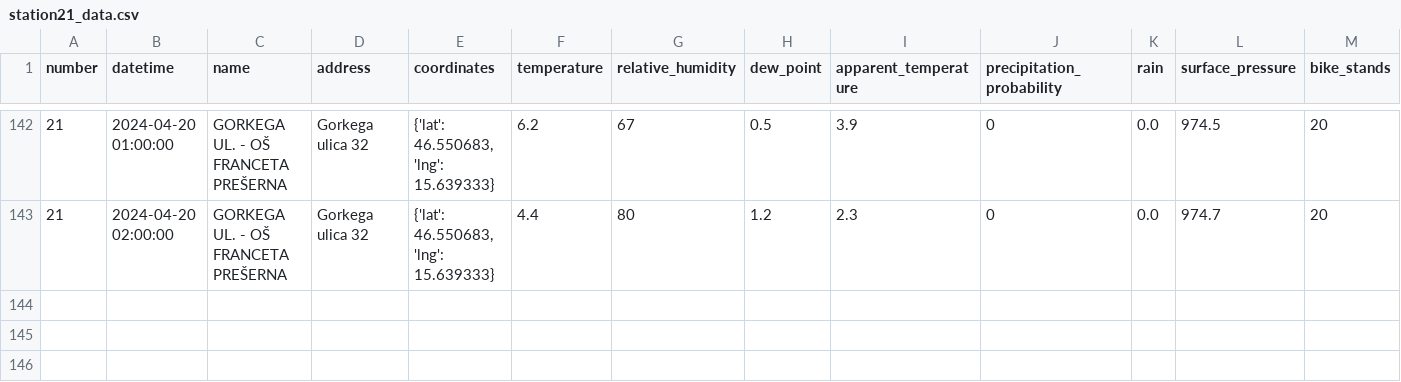
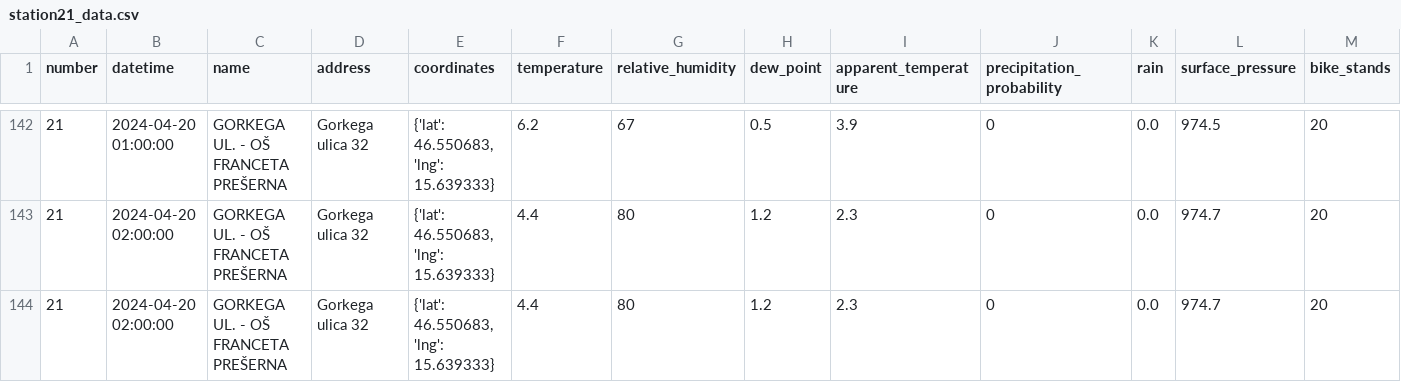
Before and after one commit to ChiefPatrik/mBikePredictions, a CSV file: data/processed/station21_data.csv, drawn as a sheet; only a part is shown, gaps mark what is left out; rows hold the shown columns only; the diff names each change by its address in the sheet, - before the commit and + after, or states it on an @@ line.

```diff
--- a/data/processed/station21_data.csv
+++ b/data/processed/station21_data.csv
+row 144: 21 | 2024-04-20 02:00:00 | GORKEGA UL. - OŠ FRANCETA PREŠERNA | Gorkega ulica 32 | {'lat': 46.550683, 'lng': 15.639333} | 4.4 | 80 | 1.2 | 2.3 | 0 | 0.0 | 974.7 | 20
```
Also changed, not shown: data/processed/station13_data.csv, data/processed/station15_data.csv, 28 other files.
